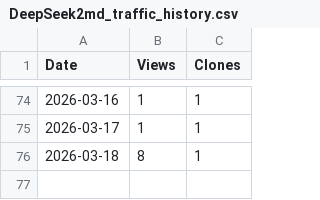
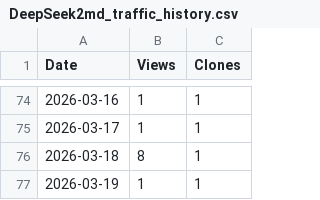
Before and after one commit to DavidShiang/davidshiang-metrics-data, a CSV file: DeepSeek2md_traffic_history.csv, drawn as a sheet; only a part is shown, gaps mark what is left out; the diff names each change by its address in the sheet, - before the commit and + after, or states it on an @@ line.

```diff
--- a/DeepSeek2md_traffic_history.csv
+++ b/DeepSeek2md_traffic_history.csv
+row 77: 2026-03-19 | 1 | 1
```
Also changed, not shown: 1 other file.
